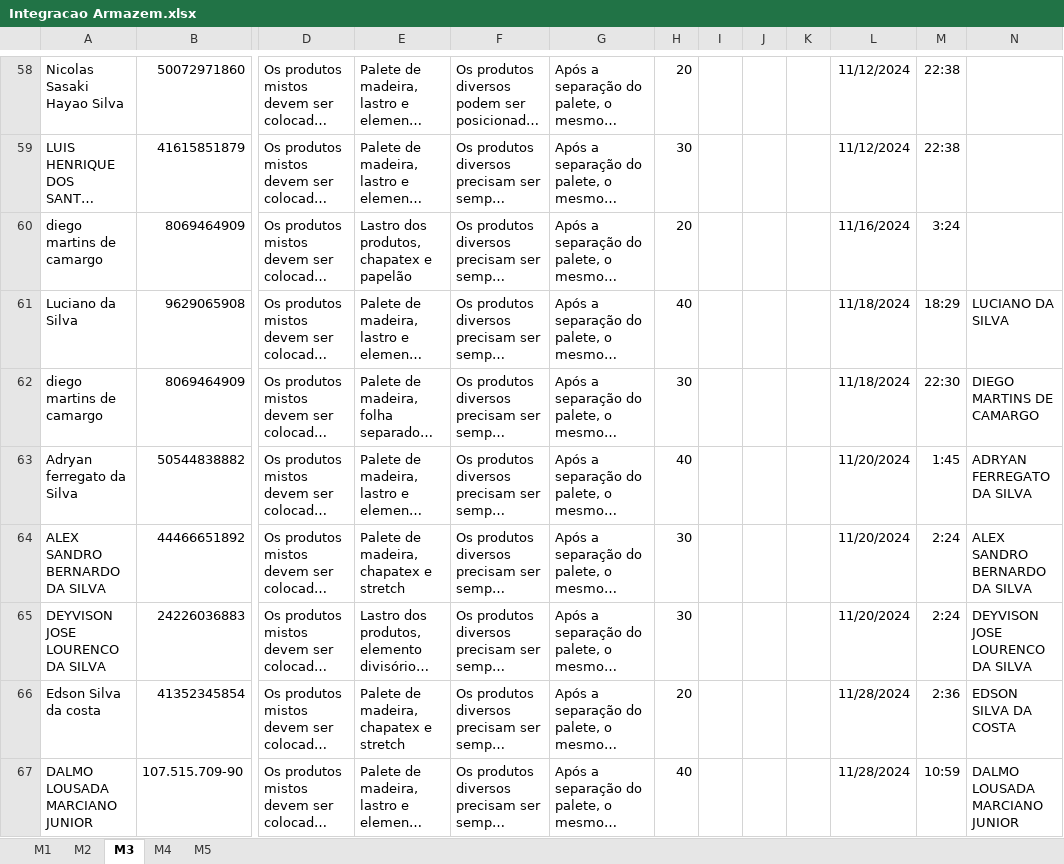
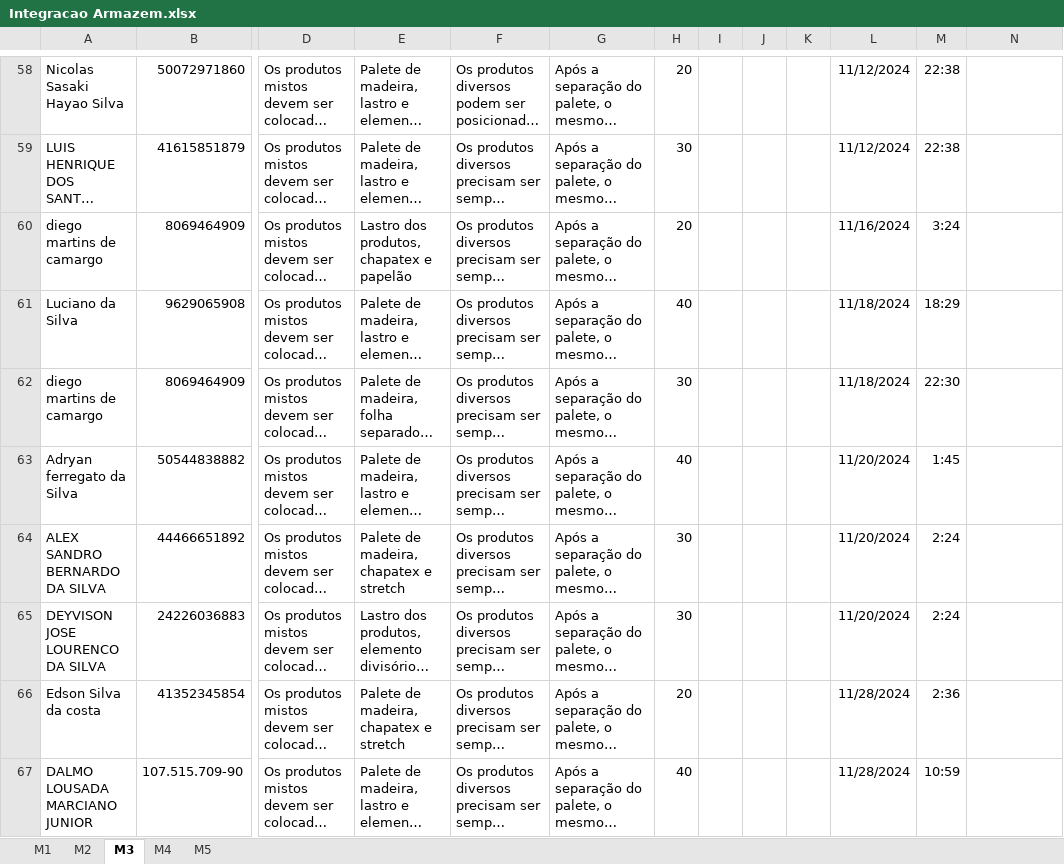
Before and after one commit to Bruna-gzr/dashboard-skap, an Excel workbook: data/Integracao Armazem.xlsx, sheet M3, drawn as a sheet; only a part is shown, gaps mark what is left out; long unchanged cells end in …; values as stored, in another font and other column widths than the file's, no borders; the diff covers the shown part only; the diff names each change by its address in the sheet, - before the commit and + after, or states it on an @@ line.

```diff
--- a/data/Integracao Armazem.xlsx (sheet M3)
+++ b/data/Integracao Armazem.xlsx (sheet M3)
-N61: LUCIANO DA SILVA
+N61: (empty)
-N62: DIEGO MARTINS DE CAMARGO
+N62: (empty)
-N63: ADRYAN FERREGATO DA SILVA
+N63: (empty)
-N64: ALEX SANDRO BERNARDO DA SILVA
+N64: (empty)
-N65: DEYVISON JOSE LOURENCO DA SILVA
+N65: (empty)
-N66: EDSON SILVA DA COSTA
+N66: (empty)
-N67: DALMO LOUSADA MARCIANO JUNIOR
+N67: (empty)
```
Also changed, not shown: 6 added rows and 174 edited cells elsewhere in this sheet, sheet M1, sheet M2, sheet M5, sheet M4, 1 other file.
